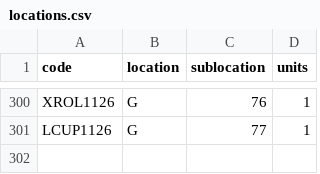
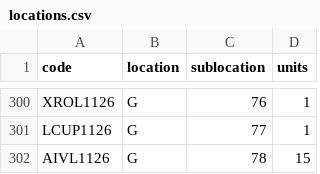
Before and after one commit to DeltaLabo/inventory, a CSV file: data/locations.csv, drawn as a sheet; only a part is shown, gaps mark what is left out; the diff names each change by its address in the sheet, - before the commit and + after, or states it on an @@ line.

```diff
--- a/data/locations.csv
+++ b/data/locations.csv
+row 302: AIVL1126 | G | 78 | 15
```
Also changed, not shown: data/details.csv, 1 other file.
